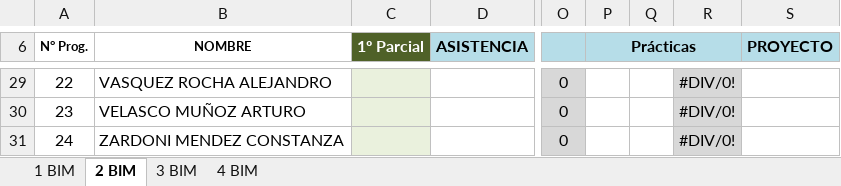
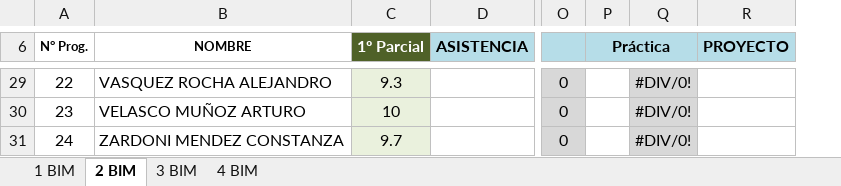
Before and after one commit to Adrifelcha/afchavez-019, an Excel workbook: JeanPiaget/2019-2020/Listas/TMI 4.xlsx, sheet 2 BIM, drawn as a sheet; only a part is shown, gaps mark what is left out; values as stored, in another font and other column widths than the file's, no borders; charts and pictures not drawn; removed rows and columns are numbered as before the commit, all else as after; the diff covers the shown part only; the diff names each change by its address in the sheet, - before the commit and + after, or states it on an @@ line.

```diff
--- a/JeanPiaget/2019-2020/Listas/TMI 4.xlsx (sheet 2 BIM)
+++ b/JeanPiaget/2019-2020/Listas/TMI 4.xlsx (sheet 2 BIM)
-column P (Prácticas), empty
-P6: (empty)
+P6: Práctica
-P6 fill: none
+P6 fill: #B6DDE8
+P6:Q6 merged
-C29 (1º Parcial): (empty)
+C29 (1º Parcial): 9.3
-C30 (1º Parcial): (empty)
+C30 (1º Parcial): 10
-C31 (1º Parcial): (empty)
+C31 (1º Parcial): 9.7
```
Also changed, not shown: 1 added row and 32 edited cells elsewhere in this sheet, formulas that keep their value, charts or pictures, JeanPiaget/2019-2020/Listas/TMI 5-A.xlsx, 5 other files.
